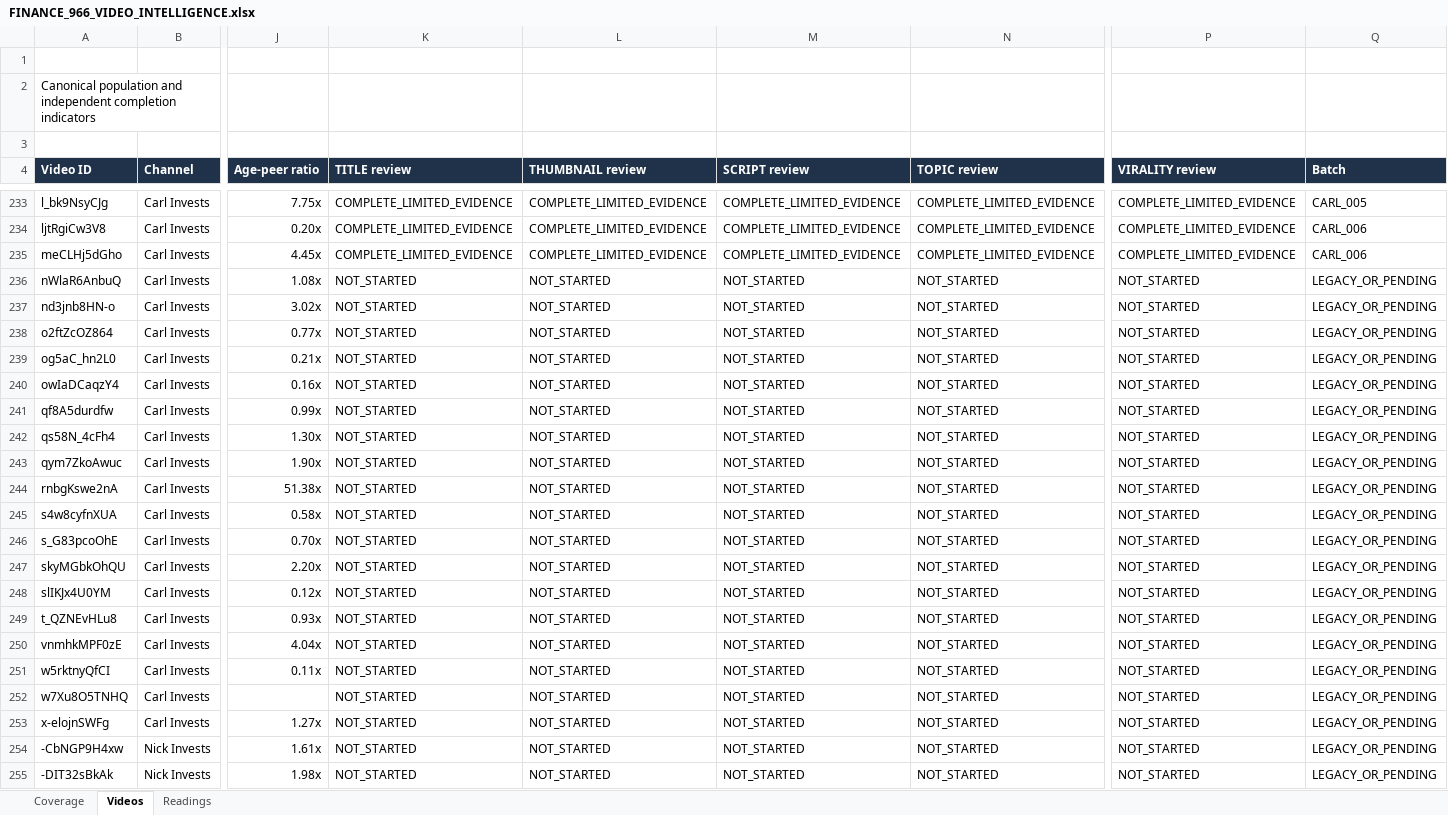
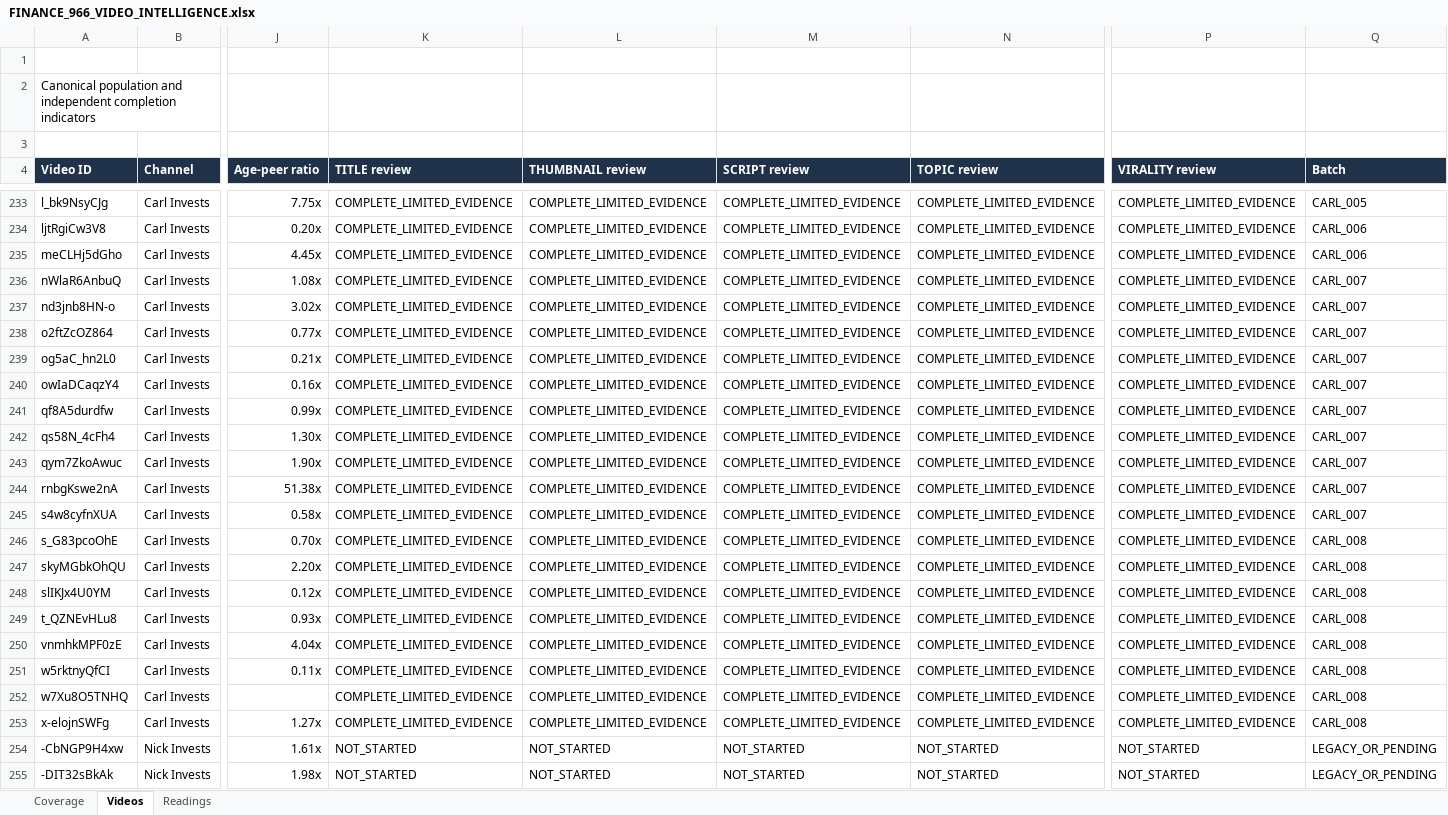
Before and after one commit to ghilmanITM360/youtube-intelligence-os, an Excel workbook: research/finance-economics-intelligence/FINANCE_966_VIDEO_INTELLIGENCE.xlsx, sheet Videos, drawn as a sheet; only a part is shown, gaps mark what is left out; values as stored, in another font and other column widths than the file's, no borders; conditional formats and table styles not drawn; the diff names each change by its address in the sheet, - before the commit and + after, or states it on an @@ line.

Commit message:
research: complete Carl 80-video audit and reconcile workbook

```diff
--- a/research/finance-economics-intelligence/FINANCE_966_VIDEO_INTELLIGENCE.xlsx (sheet Videos)
+++ b/research/finance-economics-intelligence/FINANCE_966_VIDEO_INTELLIGENCE.xlsx (sheet Videos)
-K236:K253 (TITLE review): NOT_STARTED
+K236:K253 (TITLE review): COMPLETE_LIMITED_EVIDENCE
-L236:L253 (THUMBNAIL review): NOT_STARTED
+L236:L253 (THUMBNAIL review): COMPLETE_LIMITED_EVIDENCE
-M236:M253 (SCRIPT review): NOT_STARTED
+M236:M253 (SCRIPT review): COMPLETE_LIMITED_EVIDENCE
-N236:N253 (TOPIC review): NOT_STARTED
+N236:N253 (TOPIC review): COMPLETE_LIMITED_EVIDENCE
-P236:P253 (VIRALITY review): NOT_STARTED
+P236:P253 (VIRALITY review): COMPLETE_LIMITED_EVIDENCE
-Q236:Q245 (Batch): LEGACY_OR_PENDING
+Q236:Q245 (Batch): CARL_007
-Q246:Q253 (Batch): LEGACY_OR_PENDING
+Q246:Q253 (Batch): CARL_008
```
Also changed, not shown: sheet Readings, sheet Coverage, 25 other files.
